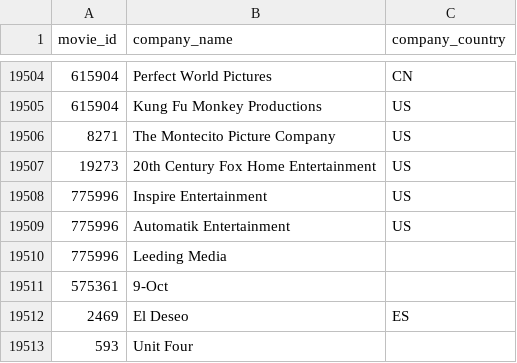
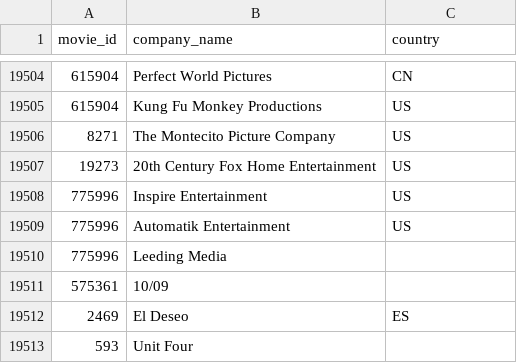
Before and after one commit to beshoy-shohdy/data_science_summer_treaning, a CSV file: companies.csv, drawn as a sheet; only a part is shown, gaps mark what is left out; the diff names each change by its address in the sheet, - before the commit and + after, or states it on an @@ line.

```diff
--- a/companies.csv
+++ b/companies.csv
-C1: company_country
+C1: country
-B19511 (company_name): 9-Oct
+B19511 (company_name): 10/09
```
Also changed, not shown: countries.csv, 5 other files.
